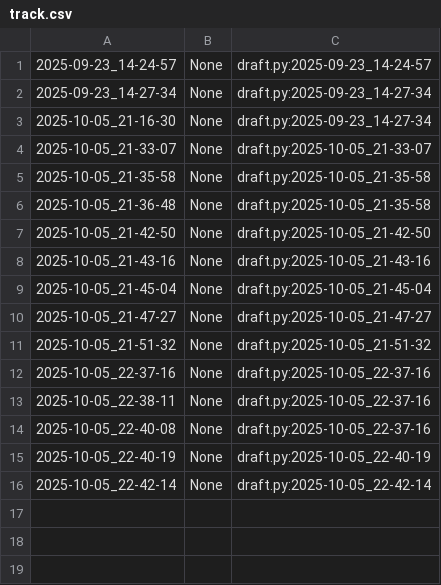
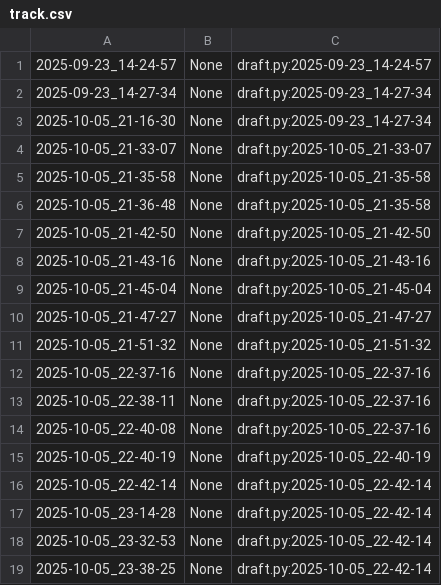
Before and after one commit to qxcode-course/poo-rc-bloco-a-vnogueiraa47, a CSV file: poo/.tko/track/enxugar/track.csv, drawn as a sheet.

```diff
--- a/poo/.tko/track/enxugar/track.csv
+++ b/poo/.tko/track/enxugar/track.csv
@@ -16 +16,4 @@
 2025-10-05_22-42-14,None,draft.py:2025-10-05_22-42-14
+2025-10-05_23-14-28,None,draft.py:2025-10-05_22-42-14
+2025-10-05_23-32-53,None,draft.py:2025-10-05_22-42-14
+2025-10-05_23-38-25,None,draft.py:2025-10-05_22-42-14
```
Also changed, not shown: 8 other files.
